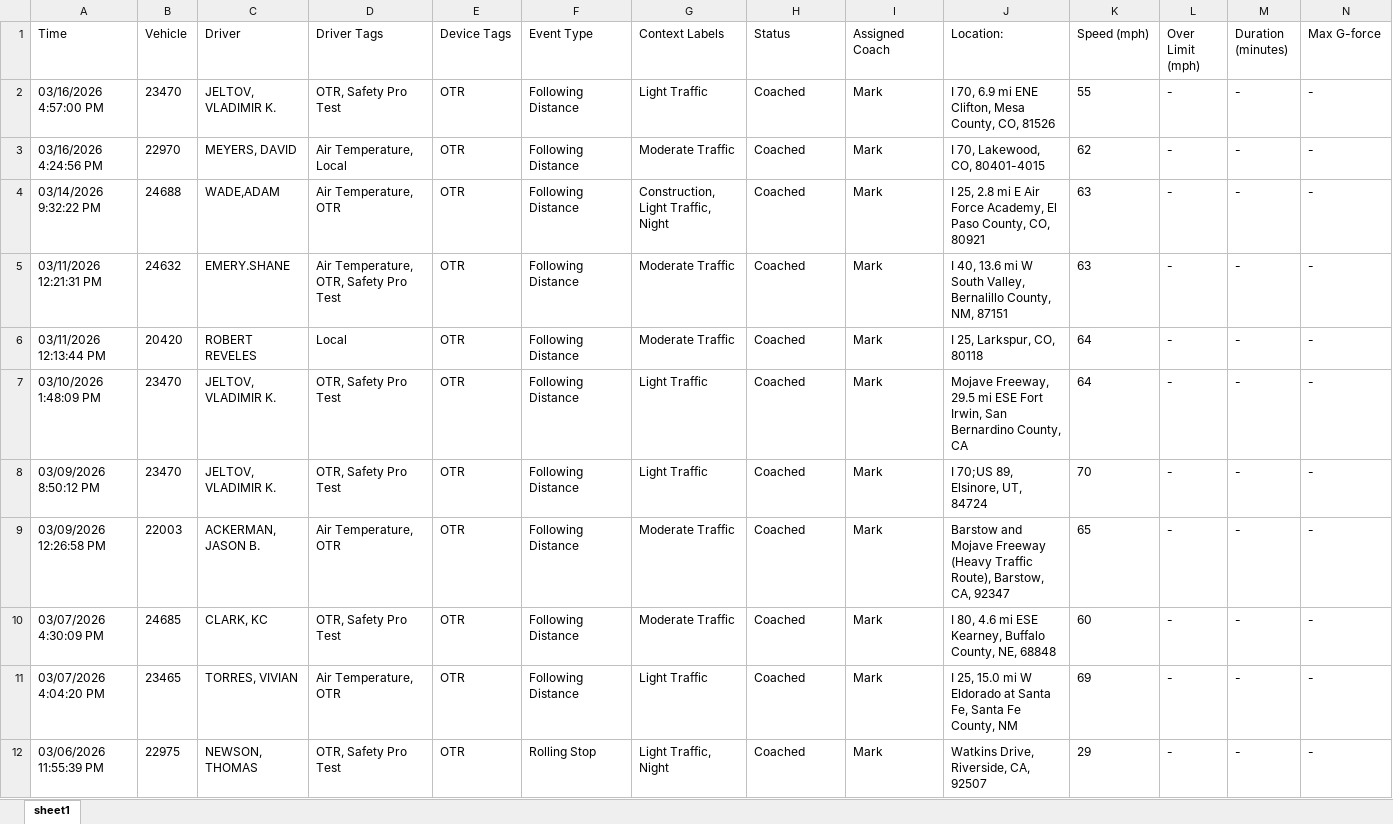
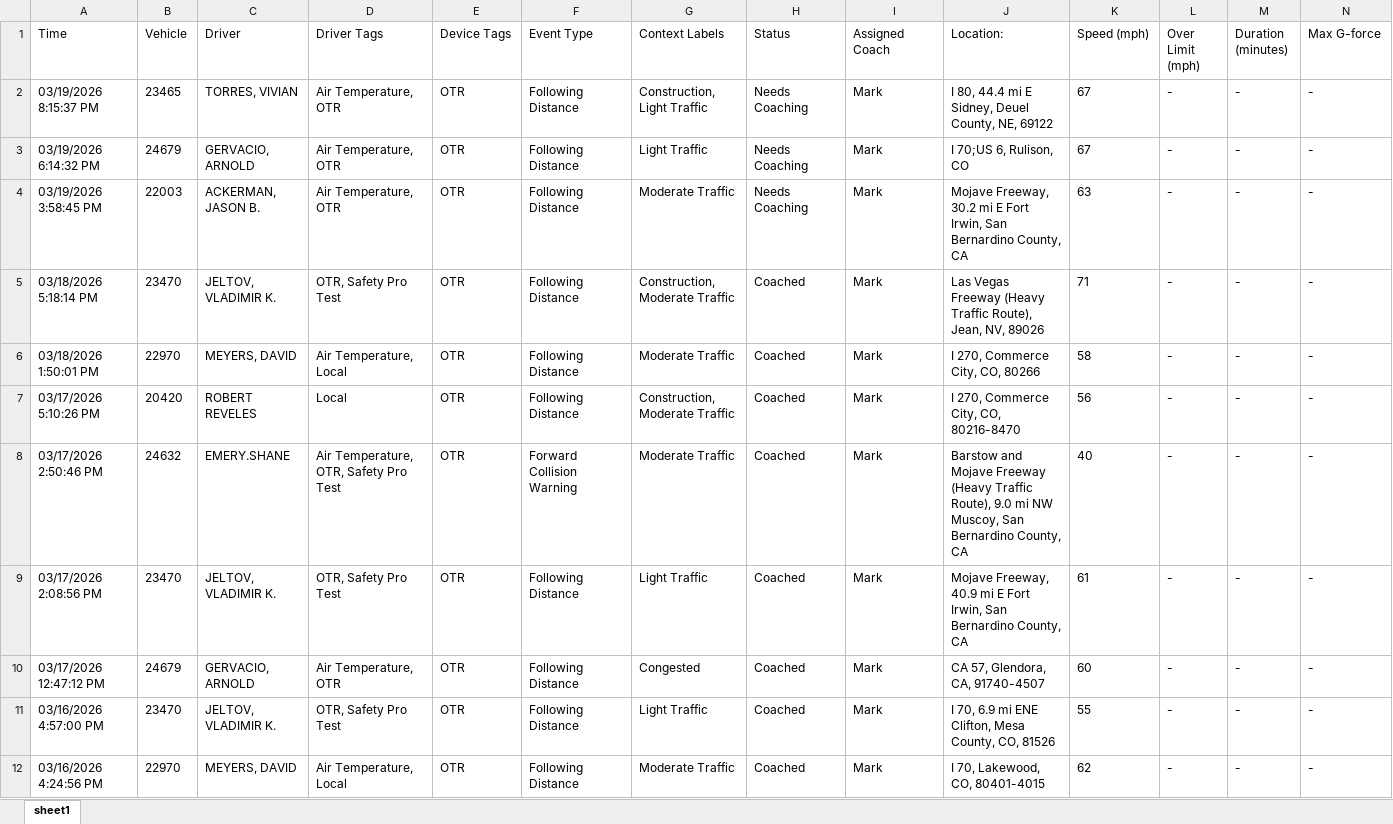
Before and after one commit to jmullins-DEN/voyager, an Excel workbook: camera_events.xlsx, sheet sheet1, drawn as a sheet; only a part is shown; the shorter side is filled out with more unchanged rows; values as stored, in another font and other column widths than the file's, no borders; rows hold the shown columns only; the diff covers the shown part only; the diff names each change by its address in the sheet, - before the commit and + after, or states it on an @@ line.

```diff
--- a/camera_events.xlsx (sheet sheet1)
+++ b/camera_events.xlsx (sheet sheet1)
+row 2: 03/19/2026 8:15:37 PM | 23465 | TORRES, VIVIAN | Air Temperature, OTR | OTR | Following Distance | Construction, Light Traffic | Needs Coaching | Mark | I 80, 44.4 mi E Sidney, Deuel County, NE, 69122 | 67 | - | - | -
+row 3: 03/19/2026 6:14:32 PM | 24679 | GERVACIO, ARNOLD | Air Temperature, OTR | OTR | Following Distance | Light Traffic | Needs Coaching | Mark | I 70;US 6, Rulison, CO | 67 | - | - | -
+row 4: 03/19/2026 3:58:45 PM | 22003 | ACKERMAN, JASON B. | Air Temperature, OTR | OTR | Following Distance | Moderate Traffic | Needs Coaching | Mark | Mojave Freeway, 30.2 mi E Fort Irwin, San Bernardino County, CA | 63 | - | - | -
+row 5: 03/18/2026 5:18:14 PM | 23470 | JELTOV, VLADIMIR K. | OTR, Safety Pro Test | OTR | Following Distance | Construction, Moderate Traffic | Coached | Mark | Las Vegas Freeway (Heavy Traffic Route), Jean, NV, 89026 | 71 | - | - | -
+row 6: 03/18/2026 1:50:01 PM | 22970 | MEYERS, DAVID | Air Temperature, Local | OTR | Following Distance | Moderate Traffic | Coached | Mark | I 270, Commerce City, CO, 80266 | 58 | - | - | -
+row 7: 03/17/2026 5:10:26 PM | 20420 | ROBERT REVELES | Local | OTR | Following Distance | Construction, Moderate Traffic | Coached | Mark | I 270, Commerce City, CO, 80216-8470 | 56 | - | - | -
+row 8: 03/17/2026 2:50:46 PM | 24632 | EMERY.SHANE | Air Temperature, OTR, Safety Pro Test | OTR | Forward Collision Warning | Moderate Traffic | Coached | Mark | Barstow and Mojave Freeway (Heavy Traffic Route), 9.0 mi NW Muscoy, San Bernardino County, CA | 40 | - | - | -
+row 9: 03/17/2026 2:08:56 PM | 23470 | JELTOV, VLADIMIR K. | OTR, Safety Pro Test | OTR | Following Distance | Light Traffic | Coached | Mark | Mojave Freeway, 40.9 mi E Fort Irwin, San Bernardino County, CA | 61 | - | - | -
+row 10: 03/17/2026 12:47:12 PM | 24679 | GERVACIO, ARNOLD | Air Temperature, OTR | OTR | Following Distance | Congested | Coached | Mark | CA 57, Glendora, CA, 91740-4507 | 60 | - | - | -
```
Also changed, not shown: 51 removed rows elsewhere in this sheet, training.xlsx.
